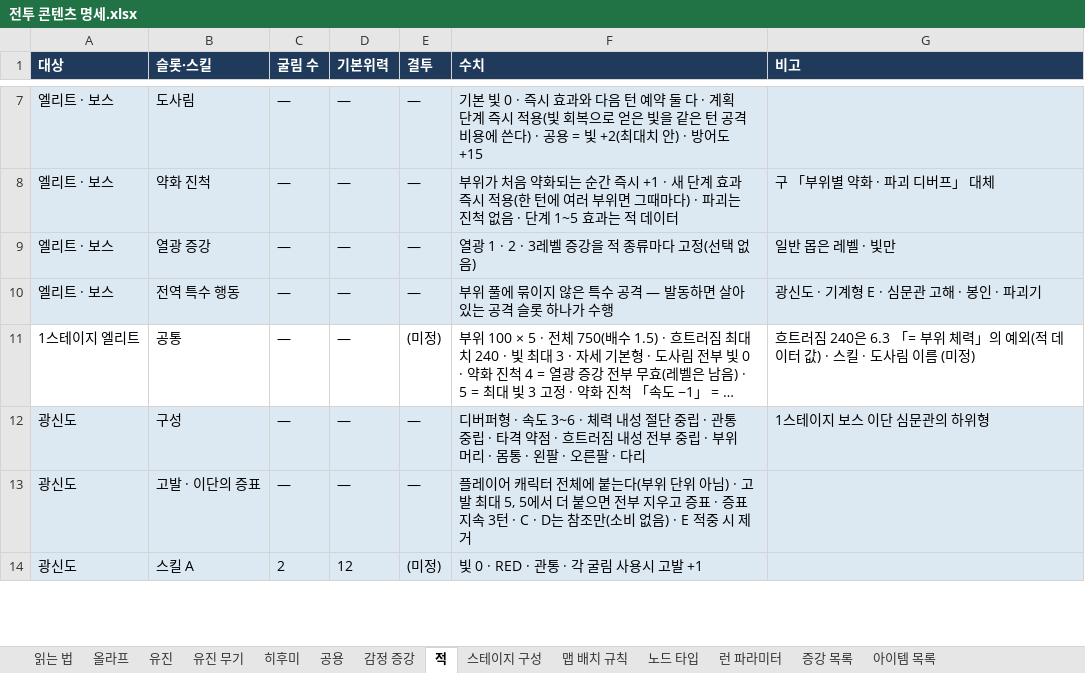
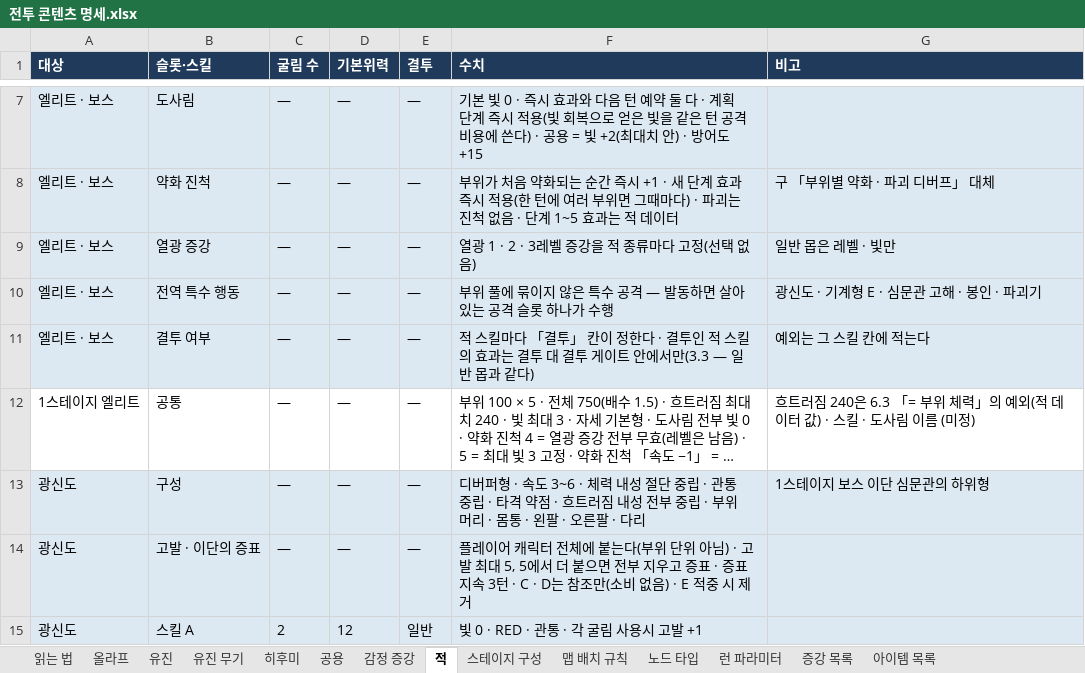
Before and after one commit to Omido-svg/Project-Abyss, an Excel workbook: Docs/전투 콘텐츠 명세.xlsx, sheet 적, drawn as a sheet; only a part is shown, gaps mark what is left out; long unchanged cells end in …; values as stored, in another font and other column widths than the file's, no borders; addresses are those after the commit; the diff covers the shown part only; the diff names each change by its address in the sheet, - before the commit and + after, or states it on an @@ line.

```diff
--- a/Docs/전투 콘텐츠 명세.xlsx (sheet 적)
+++ b/Docs/전투 콘텐츠 명세.xlsx (sheet 적)
+row 11: 엘리트 · 보스 | 결투 여부 | — | — | — | 적 스킬마다 「결투」 칸이 정한다 · 결투인 적 스킬의 효과는 결투 대 결투 게이트 안에서만(3.3 — 일반 몹과 같다) | 예외는 그 스킬 칸에 적는다
-E12 (결투): (미정)
+E12 (결투): —
-E15 (결투): (미정)
+E15 (결투): 일반
```
Also changed, not shown: 19 edited cells elsewhere in this sheet, 6 other files.
